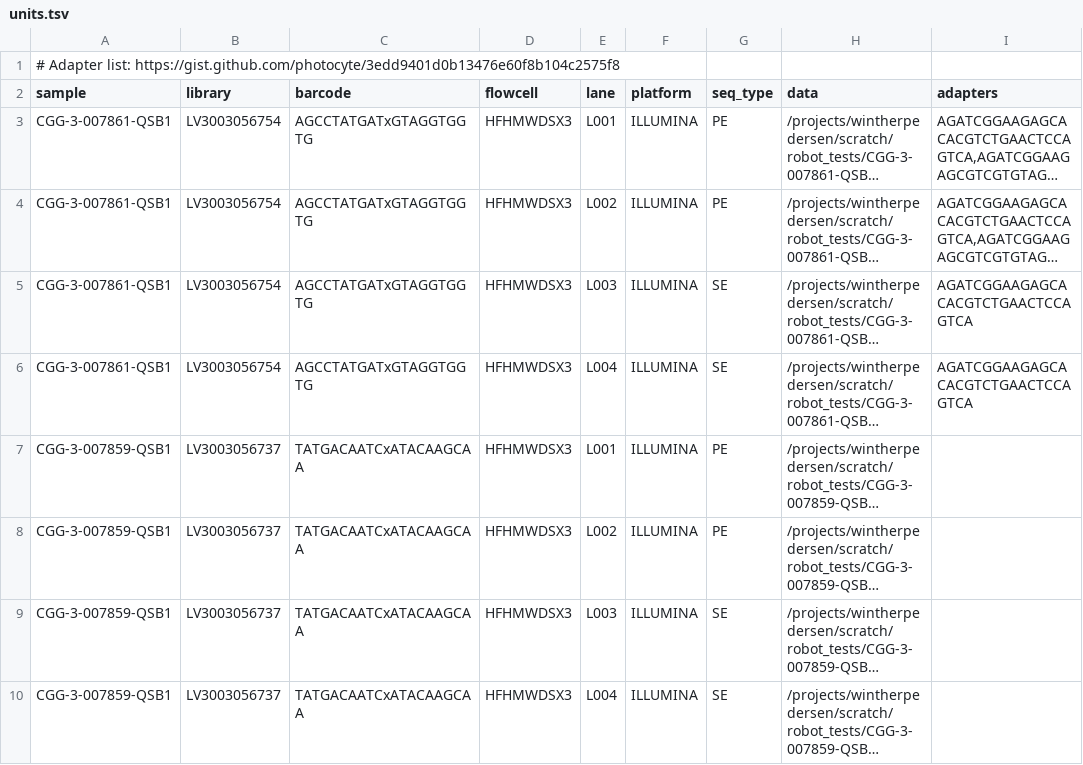
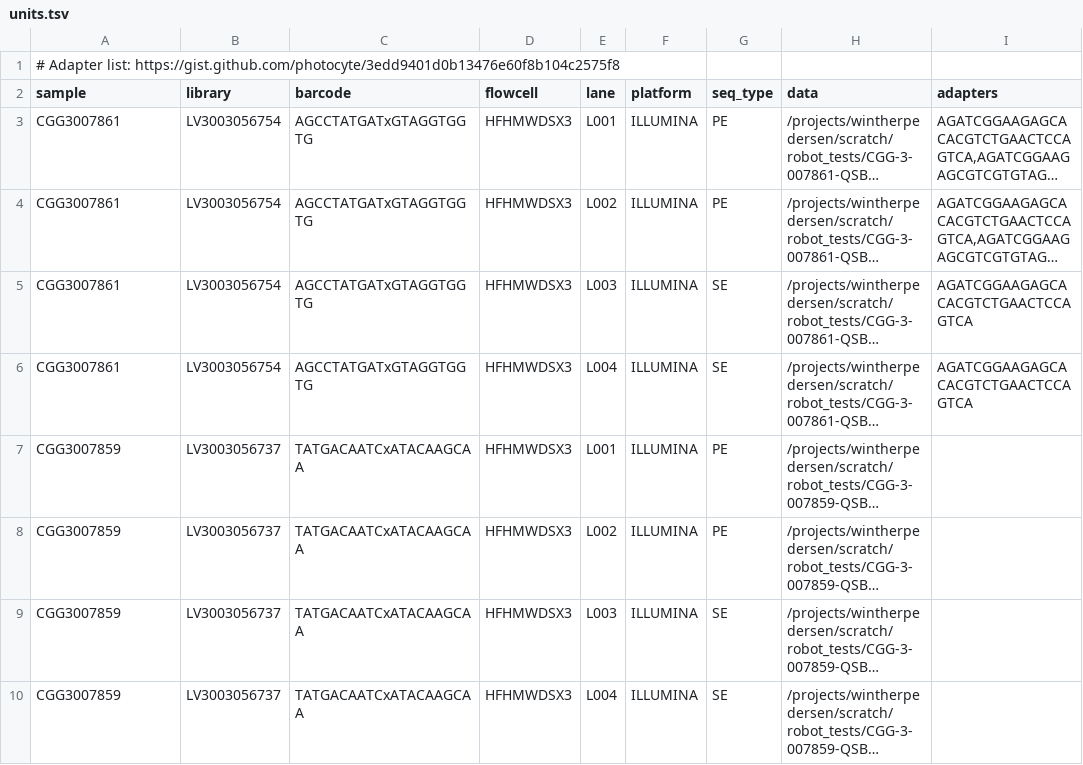
Before and after one commit to GeoGenetics/ngs-trim, a TSV file: examples/robot_tests/config/units.tsv, drawn as a sheet; long unchanged cells end in …; the diff names each change by its address in the sheet, - before the commit and + after, or states it on an @@ line.

Commit message:
Change example names and update DAGs

```diff
--- a/examples/robot_tests/config/units.tsv
+++ b/examples/robot_tests/config/units.tsv
-A3:A6 (sample): CGG-3-007861-QSB1
+A3:A6 (sample): CGG3007861
-A7:A10 (sample): CGG-3-007859-QSB1
+A7:A10 (sample): CGG3007859
```
Also changed, not shown: 5 other files.
